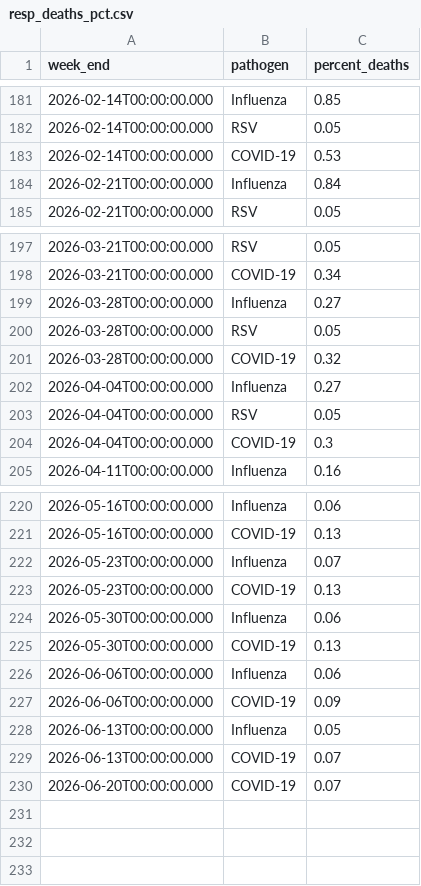
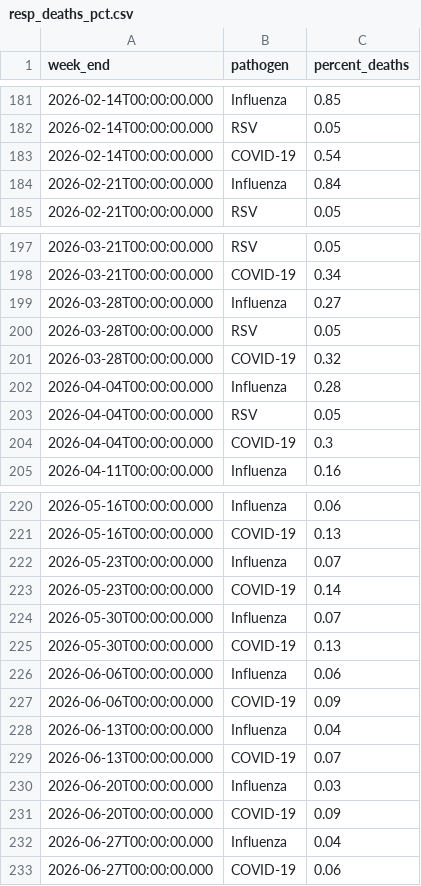
Before and after one commit to fartbagxp/health, a CSV file: data/raw/cdc_open/resp_deaths_pct.csv, drawn as a sheet; only a part is shown, gaps mark what is left out.

```diff
--- a/data/raw/cdc_open/resp_deaths_pct.csv
+++ b/data/raw/cdc_open/resp_deaths_pct.csv
@@ -182,3 +182,3 @@
 "2026-02-14T00:00:00.000","RSV","0.05"
-"2026-02-14T00:00:00.000","COVID-19","0.53"
+"2026-02-14T00:00:00.000","COVID-19","0.54"
 "2026-02-21T00:00:00.000","Influenza","0.84"
@@ -201,3 +201,3 @@
 "2026-03-28T00:00:00.000","COVID-19","0.32"
-"2026-04-04T00:00:00.000","Influenza","0.27"
+"2026-04-04T00:00:00.000","Influenza","0.28"
 "2026-04-04T00:00:00.000","RSV","0.05"
@@ -222,4 +222,4 @@
 "2026-05-23T00:00:00.000","Influenza","0.07"
-"2026-05-23T00:00:00.000","COVID-19","0.13"
-"2026-05-30T00:00:00.000","Influenza","0.06"
+"2026-05-23T00:00:00.000","COVID-19","0.14"
+"2026-05-30T00:00:00.000","Influenza","0.07"
 "2026-05-30T00:00:00.000","COVID-19","0.13"
@@ -227,4 +227,7 @@
 "2026-06-06T00:00:00.000","COVID-19","0.09"
-"2026-06-13T00:00:00.000","Influenza","0.05"
+"2026-06-13T00:00:00.000","Influenza","0.04"
 "2026-06-13T00:00:00.000","COVID-19","0.07"
-"2026-06-20T00:00:00.000","COVID-19","0.07"
+"2026-06-20T00:00:00.000","Influenza","0.03"
+"2026-06-20T00:00:00.000","COVID-19","0.09"
+"2026-06-27T00:00:00.000","Influenza","0.04"
+"2026-06-27T00:00:00.000","COVID-19","0.06"
```
Also changed, not shown: data/processed/cdc_open/wastewater_flu.csv, data/processed/cdc_open/wastewater_rsv.csv, 14 other files.
